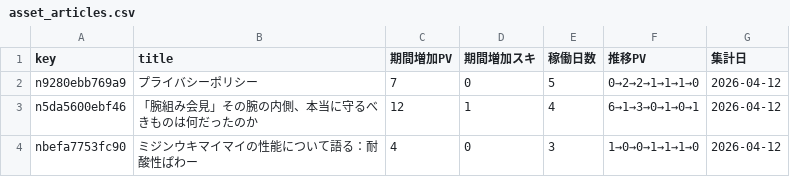
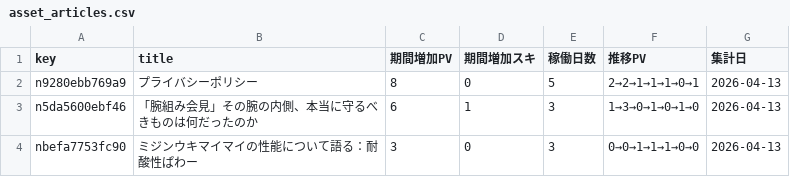
Before and after one commit to ganden0807-collab/note-stats-tracker, a CSV file: data/asset_articles.csv, drawn as a sheet.

```diff
--- a/data/asset_articles.csv
+++ b/data/asset_articles.csv
@@ -1,4 +1,4 @@
 key,title,期間増加PV,期間増加スキ,稼働日数,推移PV,集計日
-n9280ebb769a9,プライバシーポリシー,7,0,5,0→2→2→1→1→1→0,2026-04-12
-n5da5600ebf46,「腕組み会見」その腕の内側、本当に守るべきものは何だったのか,12,1,4,6→1→3→0→1→0→1,2026-04-12
-nbefa7753fc90,ミジンウキマイマイの性能について語る：耐酸性ぱわー,4,0,3,1→0→0→1→1→1→0,2026-04-12
+n9280ebb769a9,プライバシーポリシー,8,0,5,2→2→1→1→1→0→1,2026-04-13
+n5da5600ebf46,「腕組み会見」その腕の内側、本当に守るべきものは何だったのか,6,1,3,1→3→0→1→0→1→0,2026-04-13
+nbefa7753fc90,ミジンウキマイマイの性能について語る：耐酸性ぱわー,3,0,3,0→0→1→1→1→0→0,2026-04-13
```
Also changed, not shown: data/daily_summary.csv, data/period_ranking.csv, 2 other files.
